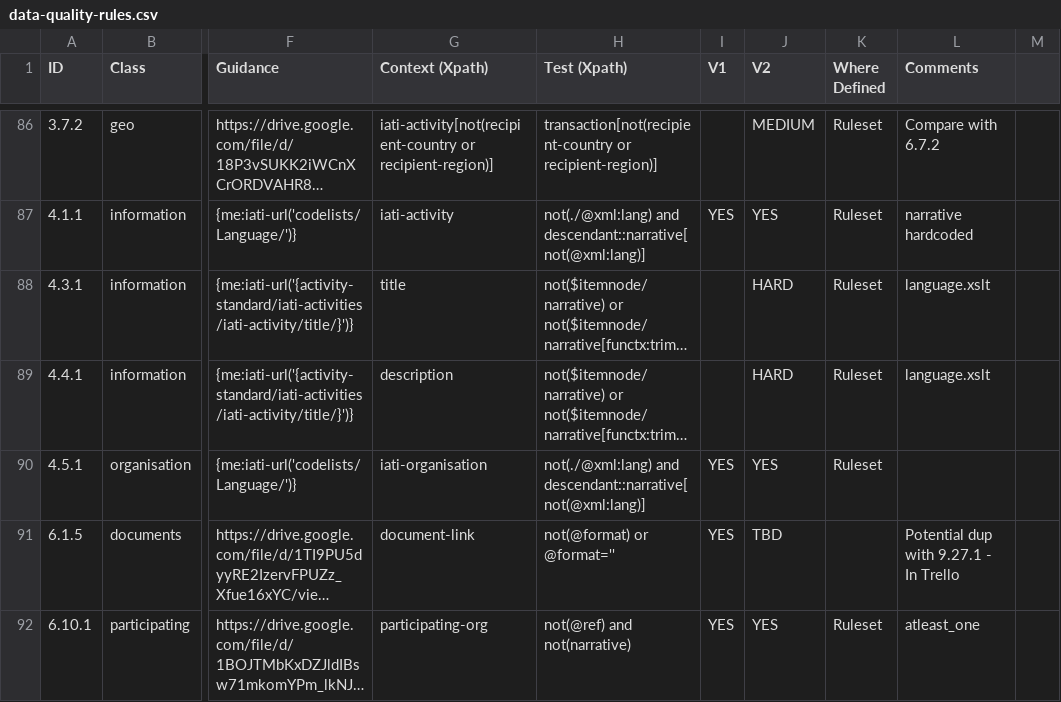
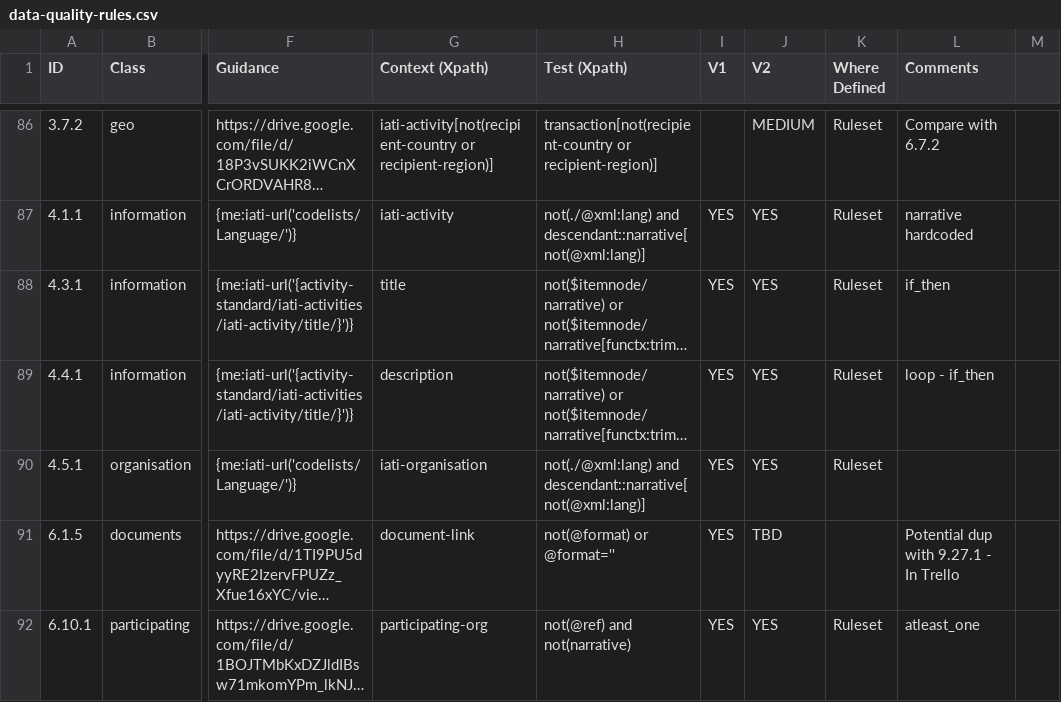
Before and after one commit to IATI/js-validator-api, a CSV file: docs/data-quality-rules.csv, drawn as a sheet; only a part is shown, gaps mark what is left out; long unchanged cells end in …; the diff names each change by its address in the sheet, - before the commit and + after, or states it on an @@ line.

Commit message:
4.3.1 4.4.1 title and description narrative checks

```diff
--- a/docs/data-quality-rules.csv
+++ b/docs/data-quality-rules.csv
-I88:I89 (V1): (empty)
+I88:I89 (V1): YES
-J88:J89 (V2): HARD
+J88:J89 (V2): YES
-L88 (Comments): language.xslt
+L88 (Comments): if_then
-L89 (Comments): language.xslt
+L89 (Comments): loop - if_then
```
